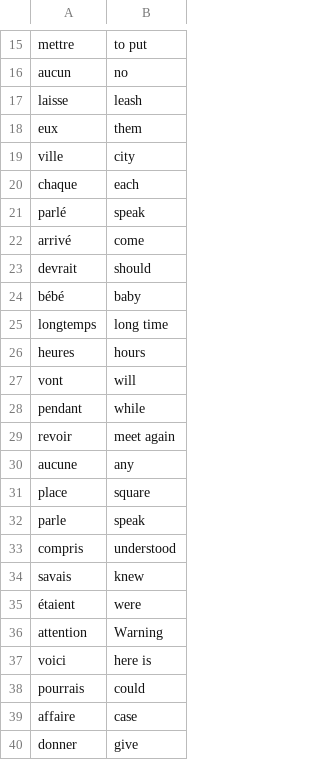
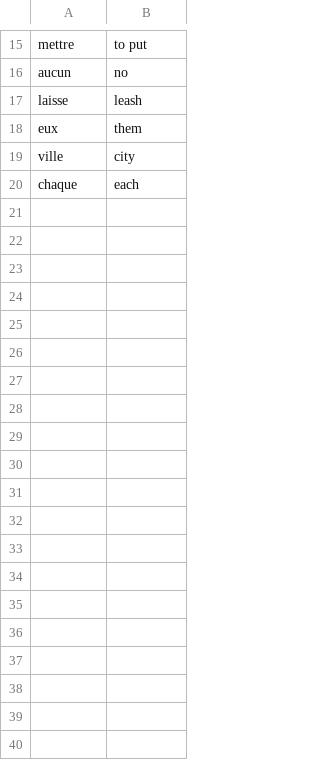
Before and after one commit to NayrAdrian/Flash-Card-App, a CSV file: data/french_words.csv, drawn as a sheet; only a part is shown, gaps mark what is left out; the diff covers the shown part only.

Commit message:
Added the remove known word function and progress is saved

```diff
--- a/data/french_words.csv
+++ b/data/french_words.csv
@@ -20,21 +20 @@ ville,city
 chaque,each
-parlé,speak
-arrivé,come
-devrait,should
-bébé,baby
-longtemps,long time
-heures,hours
-vont,will
-pendant,while
-revoir,meet again
-aucune,any
-place,square
-parle,speak
-compris,understood
-savais,knew
-étaient,were
-attention,Warning
-voici,here is
-pourrais,could
-affaire,case
-donner,give
```
Also changed, not shown: 62 removed rows elsewhere in this file, 1 other file.
